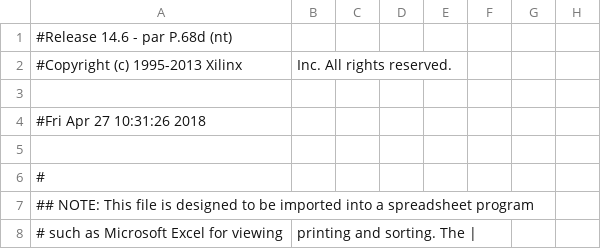
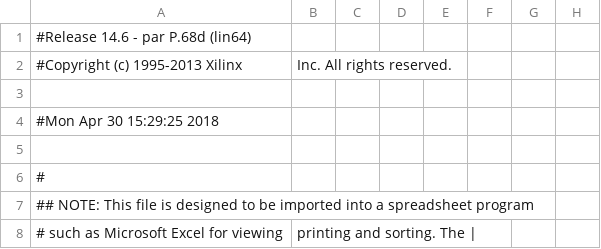
Before and after one commit to miroslavradakovicRA402014/Bachelor_work, a CSV file: UART_communication/uart_verification_return_pad.csv, drawn as a sheet; only a part is shown; the diff names each change by its address in the sheet, - before the commit and + after, or states it on an @@ line.

```diff
--- a/UART_communication/uart_verification_return_pad.csv
+++ b/UART_communication/uart_verification_return_pad.csv
-A1: #Release 14.6 - par P.68d (nt)
+A1: #Release 14.6 - par P.68d (lin64)
-A4: #Fri Apr 27 10:31:26 2018
+A4: #Mon Apr 30 15:29:25 2018
```
Also changed, not shown: 49 other files.
